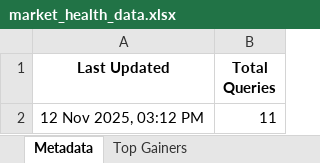
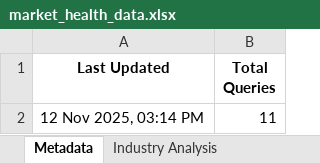
Before and after one commit to twyvernss/market-health-data, an Excel workbook: market_health_data.xlsx, sheet Metadata, drawn as a sheet; values as stored, in another font and other column widths than the file's, no borders; the diff names each change by its address in the sheet, - before the commit and + after, or states it on an @@ line.

```diff
--- a/market_health_data.xlsx (sheet Metadata)
+++ b/market_health_data.xlsx (sheet Metadata)
-sheet tab: Top Gainers
+sheet tab: Industry Analysis
-A2 (Last Updated): 12 Nov 2025, 03:12 PM
+A2 (Last Updated): 12 Nov 2025, 03:14 PM
```
Also changed, not shown: sheet Industry Analysis, other sheet tabs.
